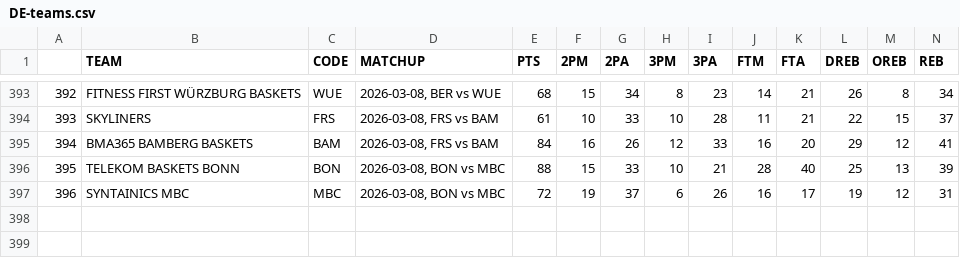
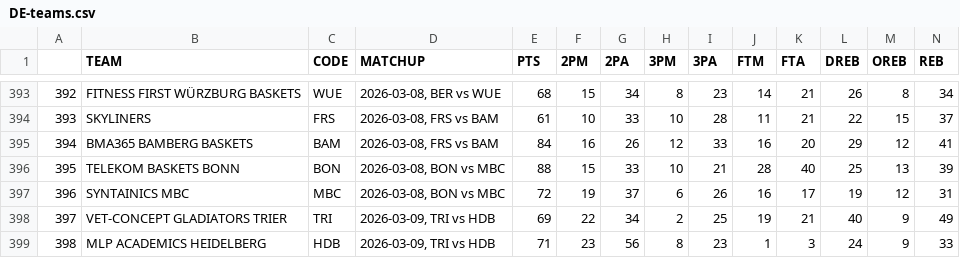
Before and after one commit to filippospol/R-bball-projects, a CSV file: bball-stats/data/DE-teams.csv, drawn as a sheet; only a part is shown, gaps mark what is left out; rows hold the shown columns only; the diff names each change by its address in the sheet, - before the commit and + after, or states it on an @@ line.

```diff
--- a/bball-stats/data/DE-teams.csv
+++ b/bball-stats/data/DE-teams.csv
+row 398: 397 | VET-CONCEPT GLADIATORS TRIER | TRI | 2026-03-09, TRI vs HDB | 69 | 22 | 34 | 2 | 25 | 19 | 21 | 40 | 9 | 49
+row 399: 398 | MLP ACADEMICS HEIDELBERG | HDB | 2026-03-09, TRI vs HDB | 71 | 23 | 56 | 8 | 23 | 1 | 3 | 24 | 9 | 33
```
Also changed, not shown: bball-stats/data/DE-players.csv, bball-stats/data/IT-players.csv, 1 other file.
